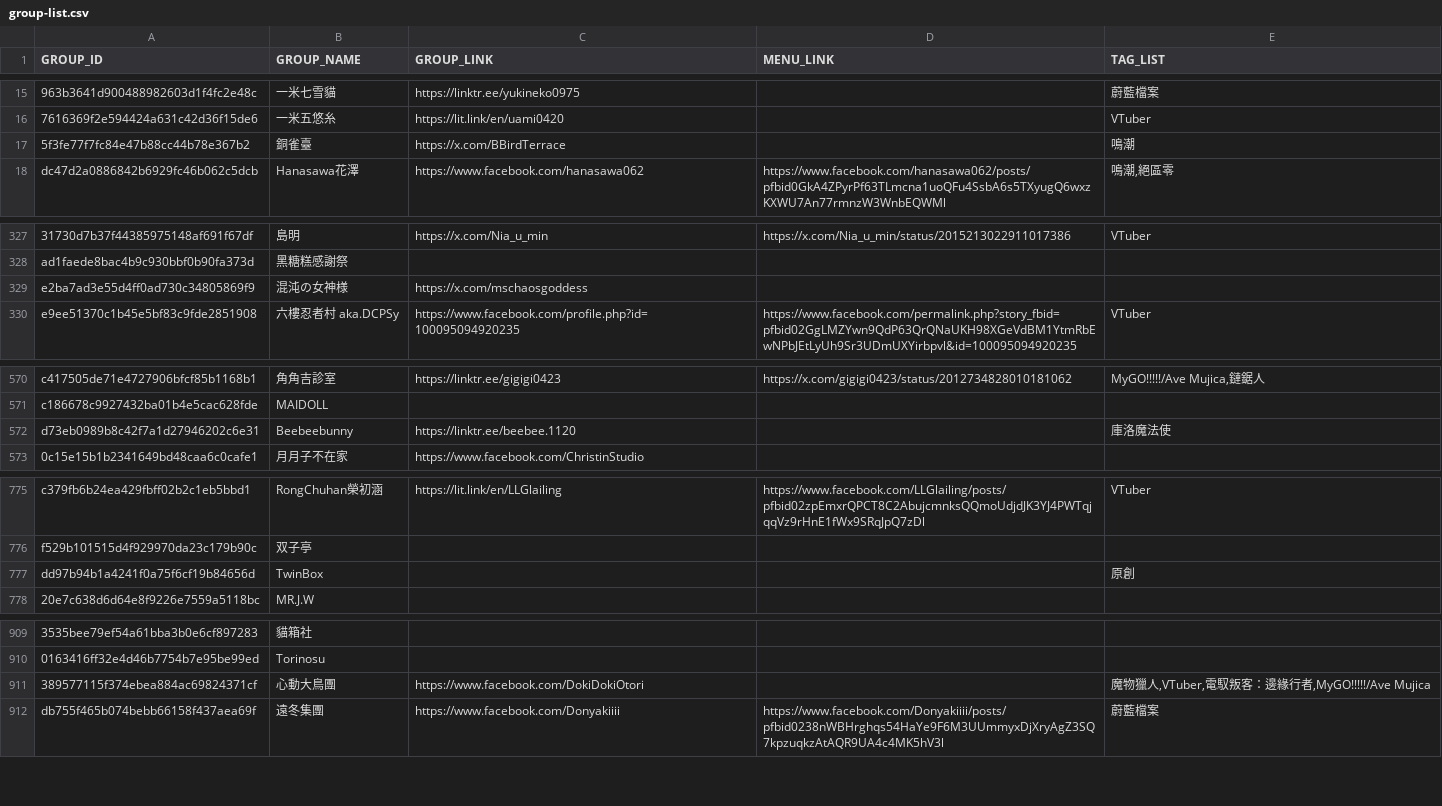
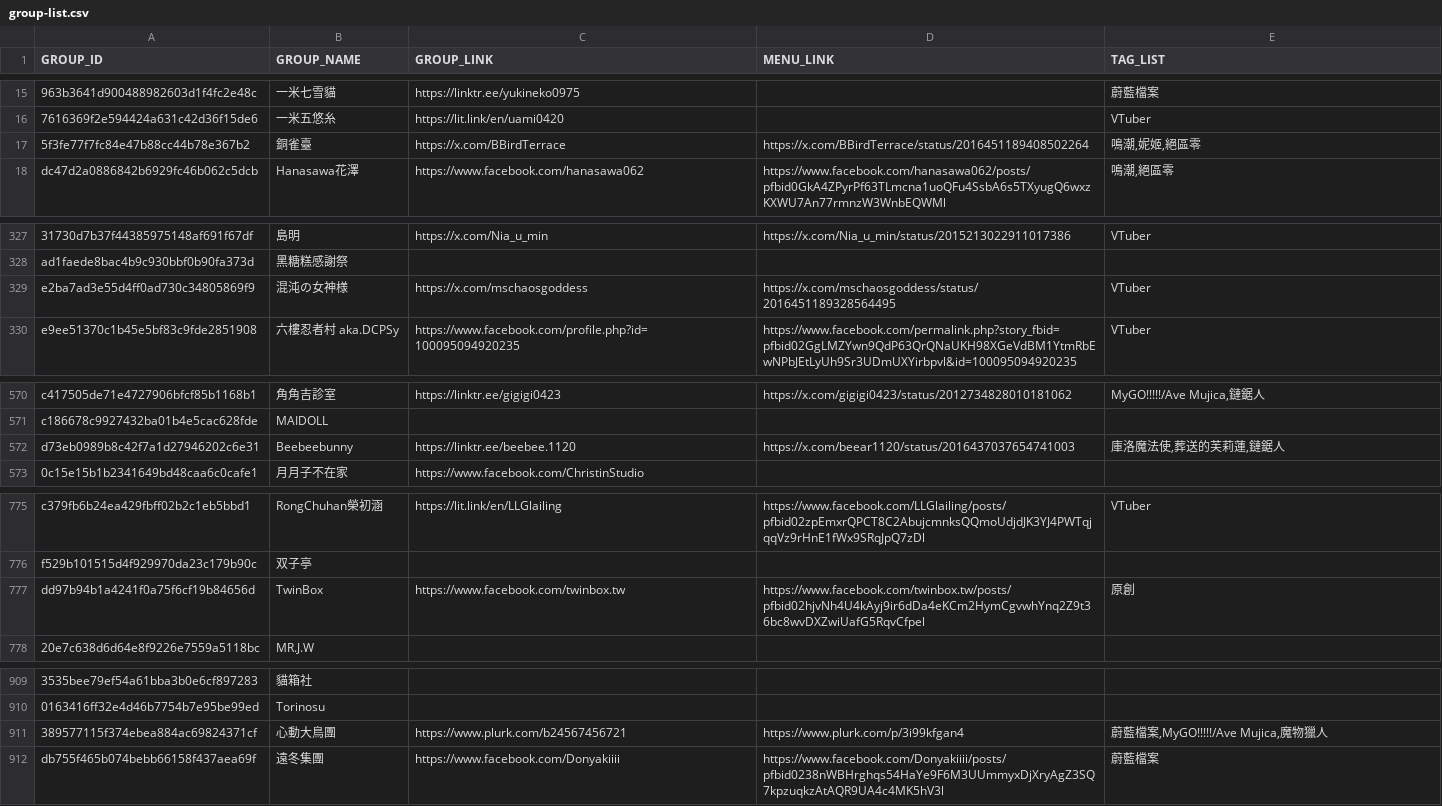
Before and after one commit to nh60211as/DoujinMapMarker, a CSV file: data/FF46/group-list.csv, drawn as a sheet; only a part is shown, gaps mark what is left out; the diff covers the shown part only; the diff names each change by its address in the sheet, - before the commit and + after, or states it on an @@ line.

Commit message:
feat: update group data

```diff
--- a/data/FF46/group-list.csv
+++ b/data/FF46/group-list.csv
-D17 (MENU_LINK): (empty)
+D17 (MENU_LINK): https://x.com/BBirdTerrace/status/2016451189408502264
-E17 (TAG_LIST): 鳴潮
+E17 (TAG_LIST): 鳴潮,妮姬,絕區零
-D329 (MENU_LINK): (empty)
+D329 (MENU_LINK): https://x.com/mschaosgoddess/status/2016451189328564495
-E329 (TAG_LIST): (empty)
+E329 (TAG_LIST): VTuber
-D572 (MENU_LINK): (empty)
+D572 (MENU_LINK): https://x.com/beear1120/status/2016437037654741003
-E572 (TAG_LIST): 庫洛魔法使
+E572 (TAG_LIST): 庫洛魔法使,葬送的芙莉蓮,鏈鋸人
-C777 (GROUP_LINK): (empty)
+C777 (GROUP_LINK): https://www.facebook.com/twinbox.tw
-D777 (MENU_LINK): (empty)
+D777 (MENU_LINK): https://www.facebook.com/twinbox.tw/posts/pfbid02hjvNh4U4kAyj9ir6dDa4eKCm2HymCgvwhYnq2Z9t36bc8wvDXZwiUafG5RqvCfpel
-C911 (GROUP_LINK): https://www.facebook.com/DokiDokiOtori
+C911 (GROUP_LINK): https://www.plurk.com/b24567456721
-D911 (MENU_LINK): (empty)
+D911 (MENU_LINK): https://www.plurk.com/p/3i99kfgan4
-E911 (TAG_LIST): 魔物獵人,VTuber,電馭叛客：邊緣行者,MyGO!!!!!/Ave Mujica
+E911 (TAG_LIST): 蔚藍檔案,MyGO!!!!!/Ave Mujica,魔物獵人
```
Also changed, not shown: 1 edited cell elsewhere in this file, 1 other file.
